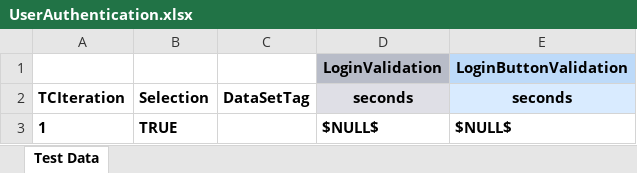
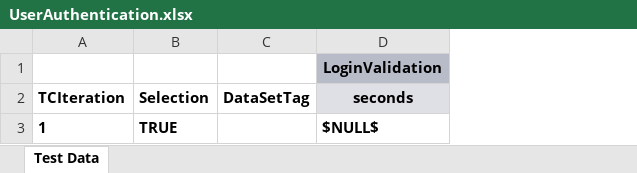
Before and after one commit to Veronica2694/test-git, an Excel workbook: Demo1_projectdb/TestCases/UserAuthentication.xlsx, sheet Test Data, drawn as a sheet; values as stored, in another font and other column widths than the file's, no borders; the diff names each change by its address in the sheet, - before the commit and + after, or states it on an @@ line.

```diff
--- a/Demo1_projectdb/TestCases/UserAuthentication.xlsx (sheet Test Data)
+++ b/Demo1_projectdb/TestCases/UserAuthentication.xlsx (sheet Test Data)
-column E (seconds), row 1: LoginButtonValidation; row 3: $NULL$
```
Also changed, not shown: 2 other files.
